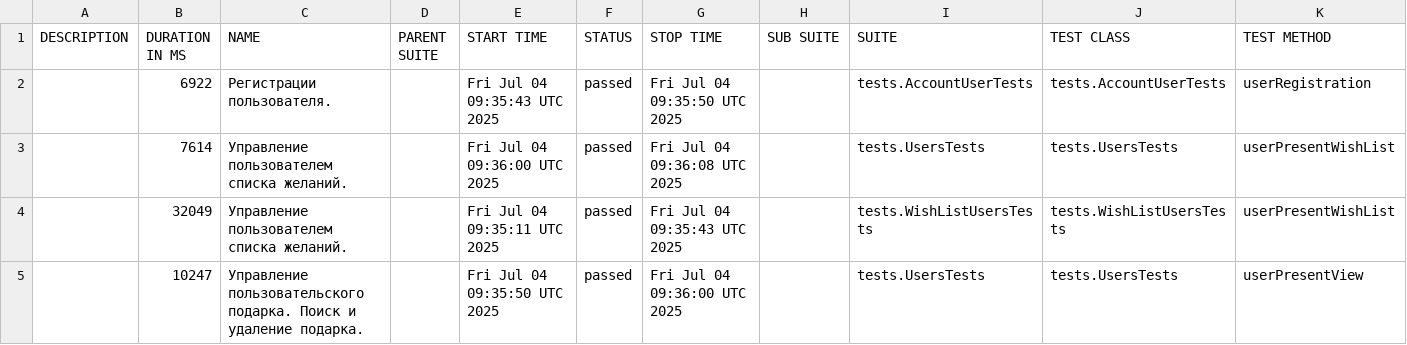
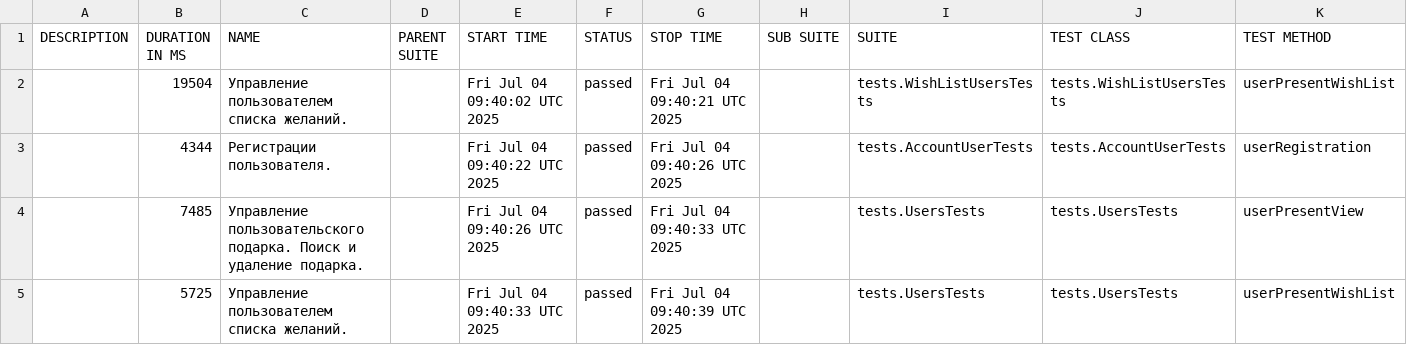
Before and after one commit to Aleksandr-kd/projectWorkGuice, a CSV file: data/suites.csv, drawn as a sheet.

```diff
--- a/data/suites.csv
+++ b/data/suites.csv
@@ -1,5 +1,5 @@
 "DESCRIPTION","DURATION IN MS","NAME","PARENT SUITE","START TIME","STATUS","STOP TIME","SUB SUITE","SUITE","TEST CLASS","TEST METHOD"
-"","6922","Регистрации пользователя.","","Fri Jul 04 09:35:43 UTC 2025","passed","Fri Jul 04 09:35:50 UTC 2025","","tests.AccountUserTests","tests.AccountUserTests","userRegistration"
-"","7614","Управление пользователем списка желаний.","","Fri Jul 04 09:36:00 UTC 2025","passed","Fri Jul 04 09:36:08 UTC 2025","","tests.UsersTests","tests.UsersTests","userPresentWishList"
-"","32049","Управление пользователем списка желаний.","","Fri Jul 04 09:35:11 UTC 2025","passed","Fri Jul 04 09:35:43 UTC 2025","","tests.WishListUsersTests","tests.WishListUsersTests","userPresentWishList"
-"","10247","Управление пользовательского подарка. Поиск и удаление подарка.","","Fri Jul 04 09:35:50 UTC 2025","passed","Fri Jul 04 09:36:00 UTC 2025","","tests.UsersTests","tests.UsersTests","userPresentView"
+"","19504","Управление пользователем списка желаний.","","Fri Jul 04 09:40:02 UTC 2025","passed","Fri Jul 04 09:40:21 UTC 2025","","tests.WishListUsersTests","tests.WishListUsersTests","userPresentWishList"
+"","4344","Регистрации пользователя.","","Fri Jul 04 09:40:22 UTC 2025","passed","Fri Jul 04 09:40:26 UTC 2025","","tests.AccountUserTests","tests.AccountUserTests","userRegistration"
+"","7485","Управление пользовательского подарка. Поиск и удаление подарка.","","Fri Jul 04 09:40:26 UTC 2025","passed","Fri Jul 04 09:40:33 UTC 2025","","tests.UsersTests","tests.UsersTests","userPresentView"
+"","5725","Управление пользователем списка желаний.","","Fri Jul 04 09:40:33 UTC 2025","passed","Fri Jul 04 09:40:39 UTC 2025","","tests.UsersTests","tests.UsersTests","userPresentWishList"
```
Also changed, not shown: 22 other files.
